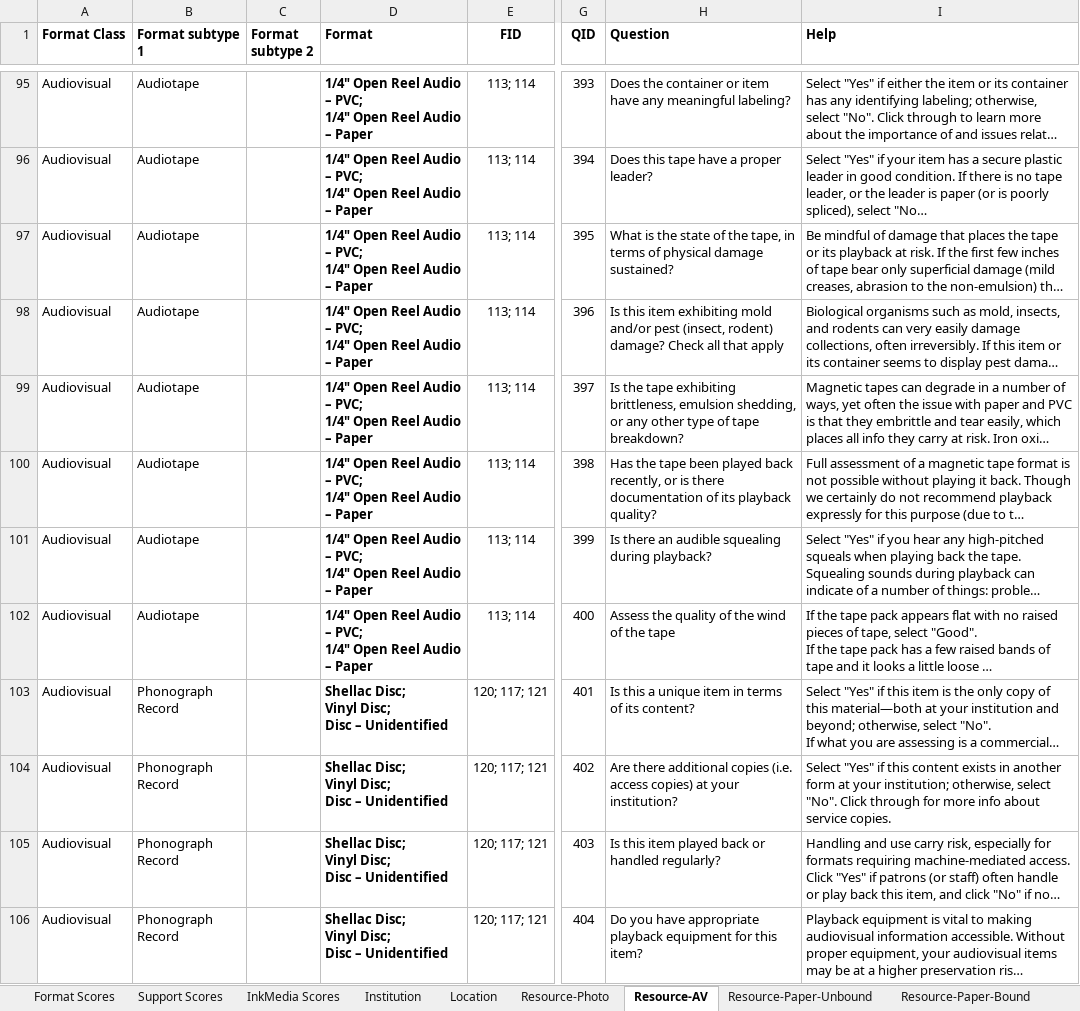
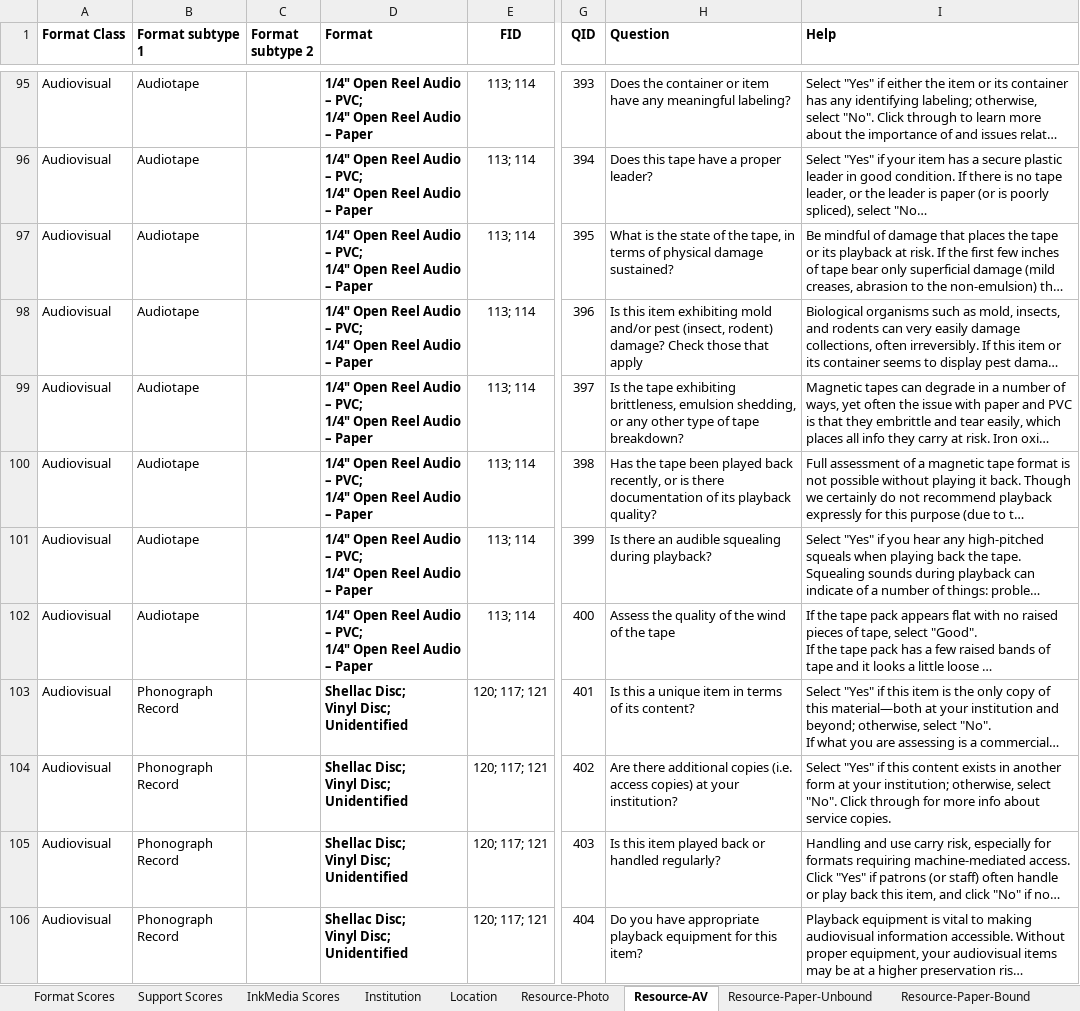
Before and after one commit to PresConsUIUC/PSAP, an Excel workbook: db/seed_data/assessment_questions.xlsx, sheet Resource-AV, drawn as a sheet; only a part is shown, gaps mark what is left out; long unchanged cells end in …; values as stored, in another font and other column widths than the file's, no borders; ↵ is a line break in a cell; the diff covers the shown part only; the diff names each change by its address in the sheet, - before the commit and + after, or states it on an @@ line.

Commit message:
Update assessment questions

```diff
--- a/db/seed_data/assessment_questions.xlsx (sheet Resource-AV)
+++ b/db/seed_data/assessment_questions.xlsx (sheet Resource-AV)
-H98 (Question): …damage? Check all that apply
+H98 (Question): …damage? Check those that apply
-D103:D106 (Format): Shellac Disc; ↵ Vinyl Disc; ↵ Disc – Unidentified
+D103:D106 (Format): Shellac Disc; ↵ Vinyl Disc; ↵ Unidentified
```
Also changed, not shown: 32 edited cells elsewhere in this sheet, sheet Resource-Paper-Unbound, sheet Resource-Photo, sheet Institution, sheet Resource-Paper-Bound, sheet Location, sheet Format Scores.
